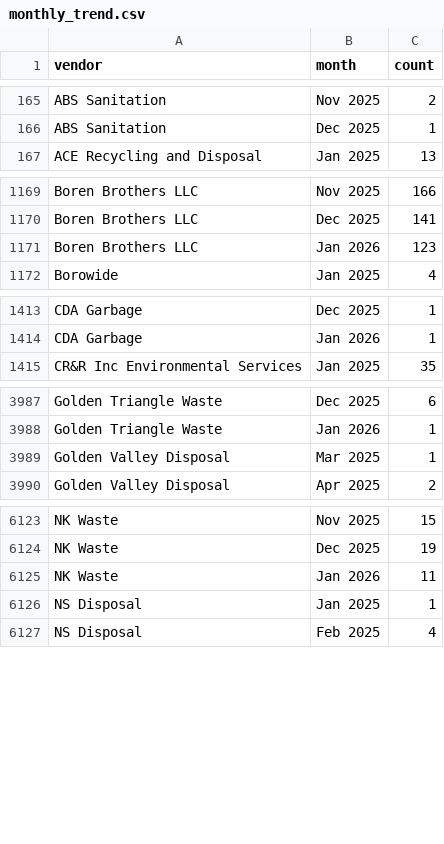
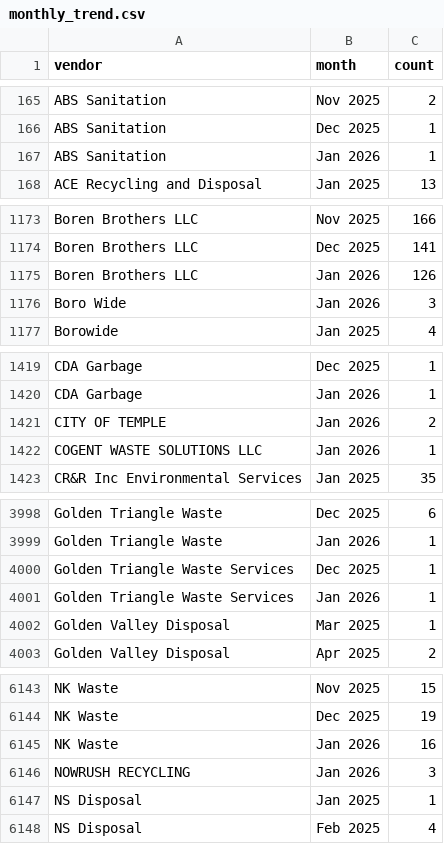
Before and after one commit to shane-wasteology/incoming-bills-dashboard, a CSV file: monthly_trend.csv, drawn as a sheet; only a part is shown, gaps mark what is left out; the diff covers the shown part only.

Commit message:
Update dashboard data 2026-01-23 13:38

```diff
--- a/monthly_trend.csv
+++ b/monthly_trend.csv
@@ -166,2 +166,3 @@ ABS Sanitation,Nov 2025,2
 ABS Sanitation,Dec 2025,1
+ABS Sanitation,Jan 2026,1
 ACE Recycling and Disposal,Jan 2025,13
@@ -1170,3 +1174,4 @@ Boren Brothers LLC,Nov 2025,166
 Boren Brothers LLC,Dec 2025,141
-Boren Brothers LLC,Jan 2026,123
+Boren Brothers LLC,Jan 2026,126
+Boro Wide,Jan 2026,3
 Borowide,Jan 2025,4
@@ -1414,2 +1420,4 @@ CDA Garbage,Dec 2025,1
 CDA Garbage,Jan 2026,1
+CITY OF TEMPLE,Jan 2026,2
+COGENT WASTE SOLUTIONS LLC,Jan 2026,1
 CR&R Inc Environmental Services,Jan 2025,35
@@ -3988,2 +3999,4 @@ Golden Triangle Waste,Dec 2025,6
 Golden Triangle Waste,Jan 2026,1
+Golden Triangle Waste Services,Dec 2025,1
+Golden Triangle Waste Services,Jan 2026,1
 Golden Valley Disposal,Mar 2025,1
@@ -6124,3 +6144,4 @@ NK Waste,Nov 2025,15
 NK Waste,Dec 2025,19
-NK Waste,Jan 2026,11
+NK Waste,Jan 2026,16
+NOWRUSH RECYCLING,Jan 2026,3
 NS Disposal,Jan 2025,1
```
Also changed, not shown: 26 added rows, 4 removed rows and 81 edited cells elsewhere in this file, alerts.csv, daily_mtd.csv.
